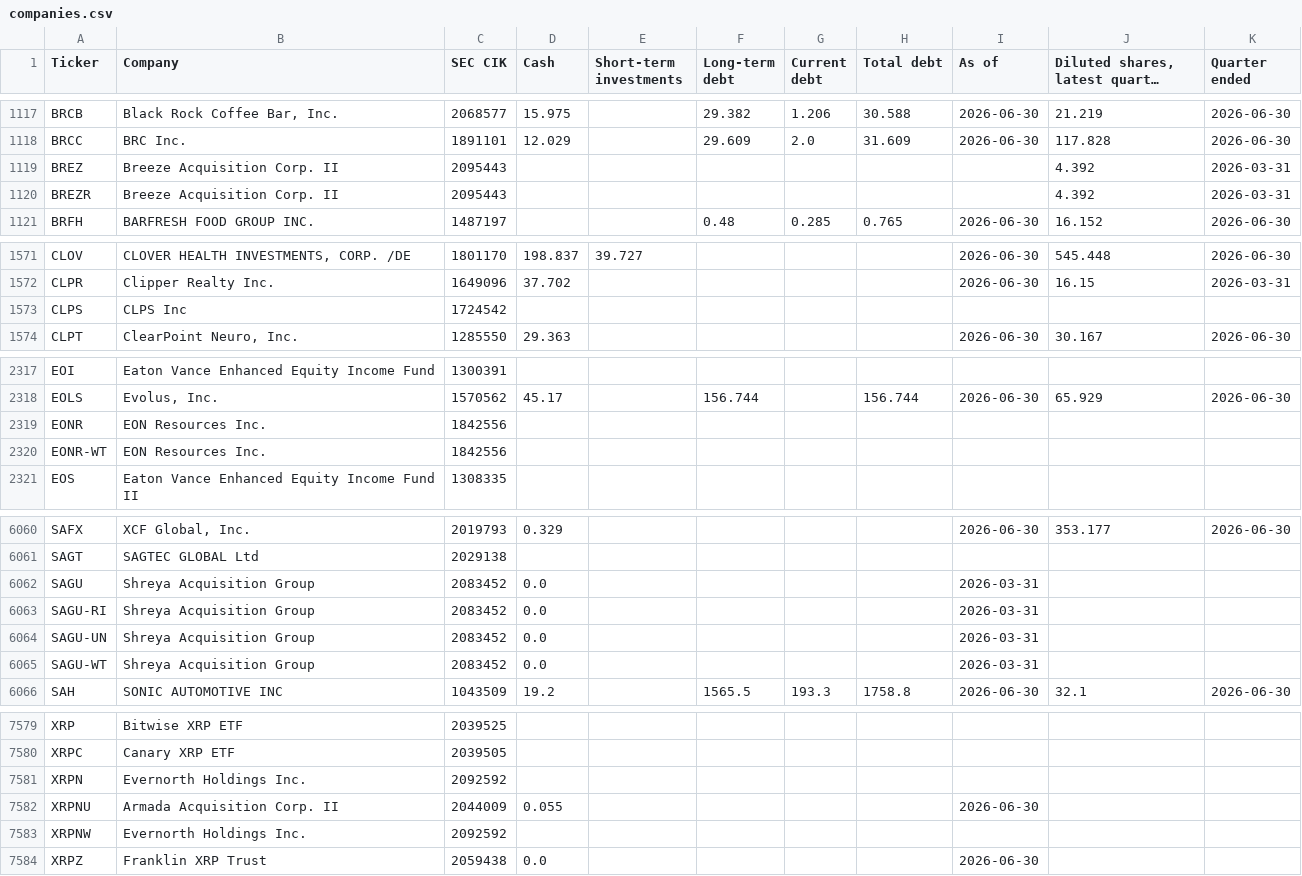
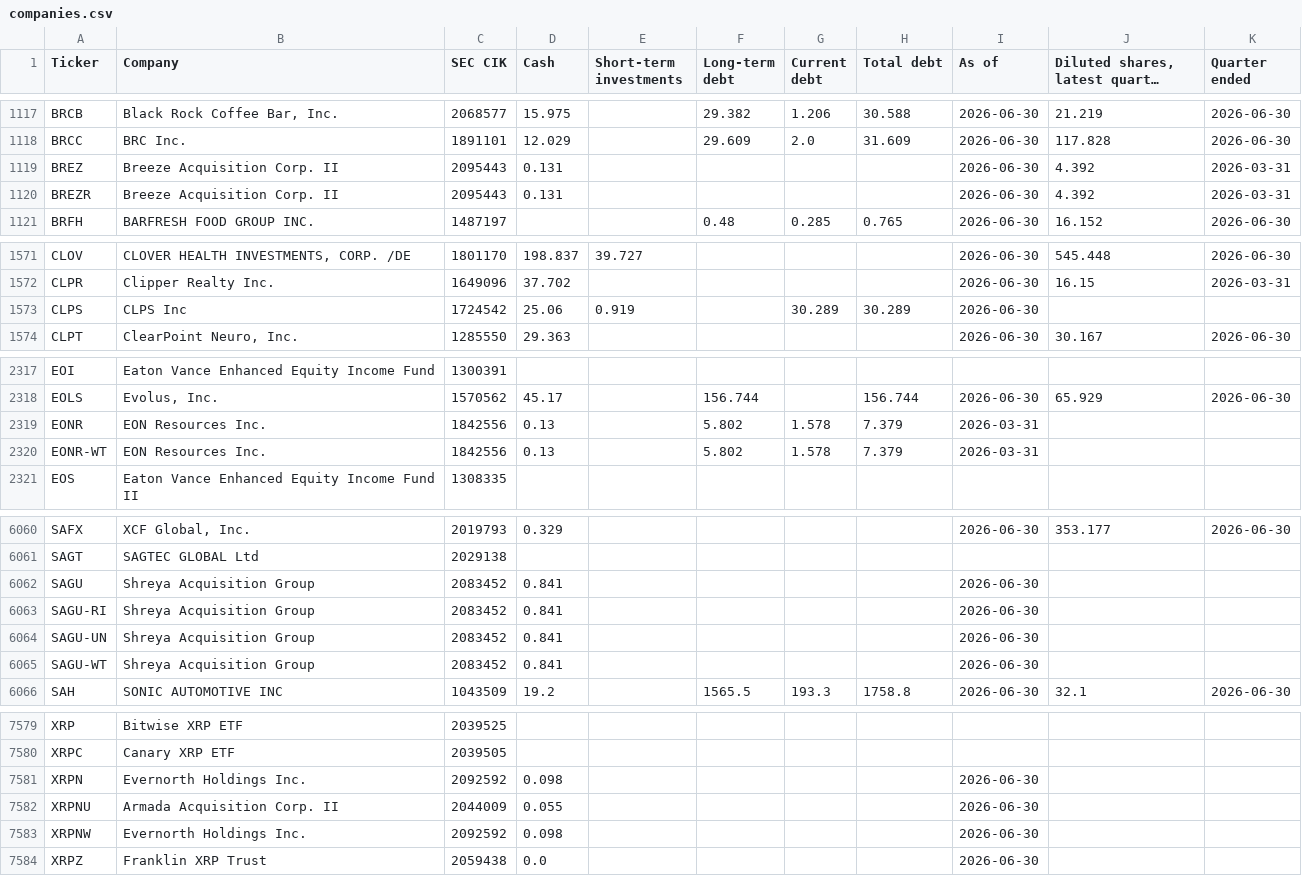
Before and after one commit to Nicko8e/rawresearch-site, a CSV file: tools/companies.csv, drawn as a sheet; only a part is shown, gaps mark what is left out; long unchanged cells end in …; the diff covers the shown part only.

```diff
--- a/tools/companies.csv
+++ b/tools/companies.csv
@@ -1118,4 +1118,4 @@ BRCB,"Black Rock Coffee Bar, Inc.",2068577,15.975,,29.382,1.206,30.588,2026-06-3
 BRCC,BRC Inc.,1891101,12.029,,29.609,2.0,31.609,2026-06-30,117.828,2026-06-30
-BREZ,Breeze Acquisition Corp. II,2095443,,,,,,,4.392,2026-03-31
-BREZR,Breeze Acquisition Corp. II,2095443,,,,,,,4.392,2026-03-31
+BREZ,Breeze Acquisition Corp. II,2095443,0.131,,,,,2026-06-30,4.392,2026-03-31
+BREZR,Breeze Acquisition Corp. II,2095443,0.131,,,,,2026-06-30,4.392,2026-03-31
 BRFH,BARFRESH FOOD GROUP INC.,1487197,,,0.48,0.285,0.765,2026-06-30,16.152,2026-06-30
@@ -1572,3 +1572,3 @@ CLOV,"CLOVER HEALTH INVESTMENTS, CORP. /DE",1801170,198.837,39.727,,,,2026-06-30
 CLPR,Clipper Realty Inc.,1649096,37.702,,,,,2026-06-30,16.15,2026-03-31
-CLPS,CLPS Inc,1724542,,,,,,,,
+CLPS,CLPS Inc,1724542,25.06,0.919,,30.289,30.289,2026-06-30,,
 CLPT,"ClearPoint Neuro, Inc.",1285550,29.363,,,,,2026-06-30,30.167,2026-06-30
@@ -2318,4 +2318,4 @@ EOI,Eaton Vance Enhanced Equity Income Fund,1300391,,,,,,,,
 EOLS,"Evolus, Inc.",1570562,45.17,,156.744,,156.744,2026-06-30,65.929,2026-06-30
-EONR,EON Resources Inc.,1842556,,,,,,,,
-EONR-WT,EON Resources Inc.,1842556,,,,,,,,
+EONR,EON Resources Inc.,1842556,0.13,,5.802,1.578,7.379,2026-03-31,,
+EONR-WT,EON Resources Inc.,1842556,0.13,,5.802,1.578,7.379,2026-03-31,,
 EOS,Eaton Vance Enhanced Equity Income Fund II,1308335,,,,,,,,
@@ -6061,6 +6061,6 @@ SAFX,"XCF Global, Inc.",2019793,0.329,,,,,2026-06-30,353.177,2026-06-30
 SAGT,SAGTEC GLOBAL Ltd,2029138,,,,,,,,
-SAGU,Shreya Acquisition Group,2083452,0.0,,,,,2026-03-31,,
-SAGU-RI,Shreya Acquisition Group,2083452,0.0,,,,,2026-03-31,,
-SAGU-UN,Shreya Acquisition Group,2083452,0.0,,,,,2026-03-31,,
-SAGU-WT,Shreya Acquisition Group,2083452,0.0,,,,,2026-03-31,,
+SAGU,Shreya Acquisition Group,2083452,0.841,,,,,2026-06-30,,
+SAGU-RI,Shreya Acquisition Group,2083452,0.841,,,,,2026-06-30,,
+SAGU-UN,Shreya Acquisition Group,2083452,0.841,,,,,2026-06-30,,
+SAGU-WT,Shreya Acquisition Group,2083452,0.841,,,,,2026-06-30,,
 SAH,SONIC AUTOMOTIVE INC,1043509,19.2,,1565.5,193.3,1758.8,2026-06-30,32.1,2026-06-30
@@ -7580,5 +7580,5 @@ XRP,Bitwise XRP ETF,2039525,,,,,,,,
 XRPC,Canary XRP ETF,2039505,,,,,,,,
-XRPN,Evernorth Holdings Inc.,2092592,,,,,,,,
+XRPN,Evernorth Holdings Inc.,2092592,0.098,,,,,2026-06-30,,
 XRPNU,Armada Acquisition Corp. II,2044009,0.055,,,,,2026-06-30,,
-XRPNW,Evernorth Holdings Inc.,2092592,,,,,,,,
+XRPNW,Evernorth Holdings Inc.,2092592,0.098,,,,,2026-06-30,,
 XRPZ,Franklin XRP Trust,2059438,0.0,,,,,2026-06-30,,
```
Also changed, not shown: 13 edited cells elsewhere in this file.
